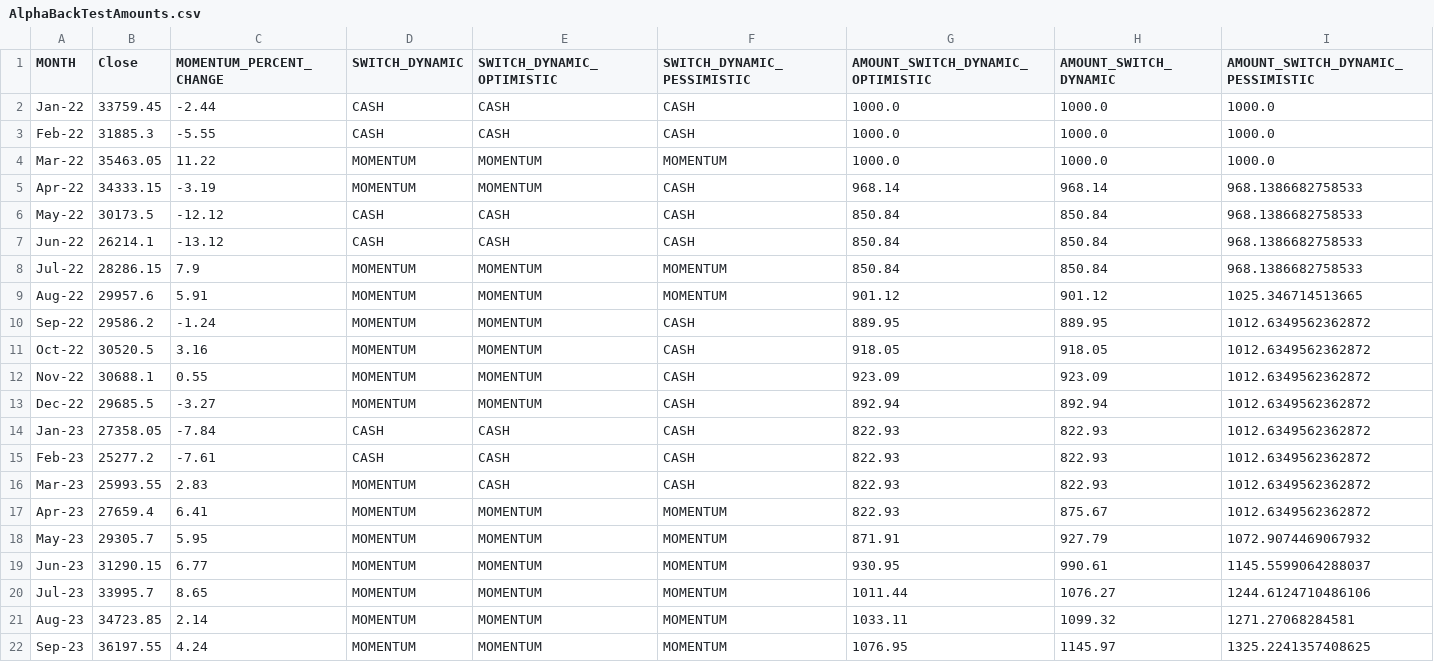
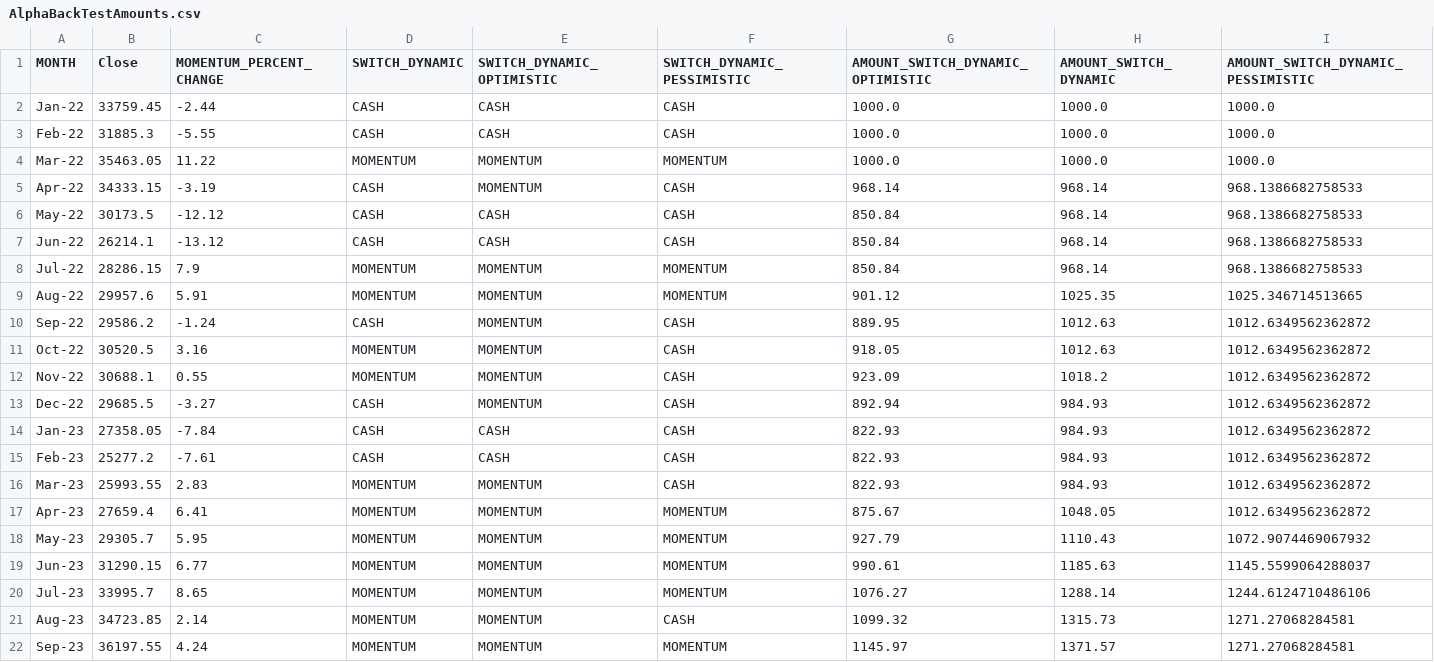
Before and after one commit to NirantK/invest, a CSV file: data/AlphaBackTestAmounts.csv, drawn as a sheet.

```diff
--- a/data/AlphaBackTestAmounts.csv
+++ b/data/AlphaBackTestAmounts.csv
@@ -4,19 +4,19 @@ Feb-22,31885.3,-5.55,CASH,CASH,CASH,1000.0,1000.0,1000.0
 Mar-22,35463.05,11.22,MOMENTUM,MOMENTUM,MOMENTUM,1000.0,1000.0,1000.0
-Apr-22,34333.15,-3.19,MOMENTUM,MOMENTUM,CASH,968.14,968.14,968.1386682758533
-May-22,30173.5,-12.12,CASH,CASH,CASH,850.84,850.84,968.1386682758533
-Jun-22,26214.1,-13.12,CASH,CASH,CASH,850.84,850.84,968.1386682758533
-Jul-22,28286.15,7.9,MOMENTUM,MOMENTUM,MOMENTUM,850.84,850.84,968.1386682758533
-Aug-22,29957.6,5.91,MOMENTUM,MOMENTUM,MOMENTUM,901.12,901.12,1025.346714513665
-Sep-22,29586.2,-1.24,MOMENTUM,MOMENTUM,CASH,889.95,889.95,1012.6349562362872
-Oct-22,30520.5,3.16,MOMENTUM,MOMENTUM,CASH,918.05,918.05,1012.6349562362872
-Nov-22,30688.1,0.55,MOMENTUM,MOMENTUM,CASH,923.09,923.09,1012.6349562362872
-Dec-22,29685.5,-3.27,MOMENTUM,MOMENTUM,CASH,892.94,892.94,1012.6349562362872
-Jan-23,27358.05,-7.84,CASH,CASH,CASH,822.93,822.93,1012.6349562362872
-Feb-23,25277.2,-7.61,CASH,CASH,CASH,822.93,822.93,1012.6349562362872
-Mar-23,25993.55,2.83,MOMENTUM,CASH,CASH,822.93,822.93,1012.6349562362872
-Apr-23,27659.4,6.41,MOMENTUM,MOMENTUM,MOMENTUM,822.93,875.67,1012.6349562362872
-May-23,29305.7,5.95,MOMENTUM,MOMENTUM,MOMENTUM,871.91,927.79,1072.9074469067932
-Jun-23,31290.15,6.77,MOMENTUM,MOMENTUM,MOMENTUM,930.95,990.61,1145.5599064288037
-Jul-23,33995.7,8.65,MOMENTUM,MOMENTUM,MOMENTUM,1011.44,1076.27,1244.6124710486106
-Aug-23,34723.85,2.14,MOMENTUM,MOMENTUM,MOMENTUM,1033.11,1099.32,1271.27068284581
-Sep-23,36197.55,4.24,MOMENTUM,MOMENTUM,MOMENTUM,1076.95,1145.97,1325.2241357408625
+Apr-22,34333.15,-3.19,CASH,MOMENTUM,CASH,968.14,968.14,968.1386682758533
+May-22,30173.5,-12.12,CASH,CASH,CASH,850.84,968.14,968.1386682758533
+Jun-22,26214.1,-13.12,CASH,CASH,CASH,850.84,968.14,968.1386682758533
+Jul-22,28286.15,7.9,MOMENTUM,MOMENTUM,MOMENTUM,850.84,968.14,968.1386682758533
+Aug-22,29957.6,5.91,MOMENTUM,MOMENTUM,MOMENTUM,901.12,1025.35,1025.346714513665
+Sep-22,29586.2,-1.24,CASH,MOMENTUM,CASH,889.95,1012.63,1012.6349562362872
+Oct-22,30520.5,3.16,MOMENTUM,MOMENTUM,CASH,918.05,1012.63,1012.6349562362872
+Nov-22,30688.1,0.55,MOMENTUM,MOMENTUM,CASH,923.09,1018.2,1012.6349562362872
+Dec-22,29685.5,-3.27,CASH,MOMENTUM,CASH,892.94,984.93,1012.6349562362872
+Jan-23,27358.05,-7.84,CASH,CASH,CASH,822.93,984.93,1012.6349562362872
+Feb-23,25277.2,-7.61,CASH,CASH,CASH,822.93,984.93,1012.6349562362872
+Mar-23,25993.55,2.83,MOMENTUM,MOMENTUM,CASH,822.93,984.93,1012.6349562362872
+Apr-23,27659.4,6.41,MOMENTUM,MOMENTUM,MOMENTUM,875.67,1048.05,1012.6349562362872
+May-23,29305.7,5.95,MOMENTUM,MOMENTUM,MOMENTUM,927.79,1110.43,1072.9074469067932
+Jun-23,31290.15,6.77,MOMENTUM,MOMENTUM,MOMENTUM,990.61,1185.63,1145.5599064288037
+Jul-23,33995.7,8.65,MOMENTUM,MOMENTUM,MOMENTUM,1076.27,1288.14,1244.6124710486106
+Aug-23,34723.85,2.14,MOMENTUM,MOMENTUM,CASH,1099.32,1315.73,1271.27068284581
+Sep-23,36197.55,4.24,MOMENTUM,MOMENTUM,MOMENTUM,1145.97,1371.57,1271.27068284581
```
Also changed, not shown: 3 other files.
